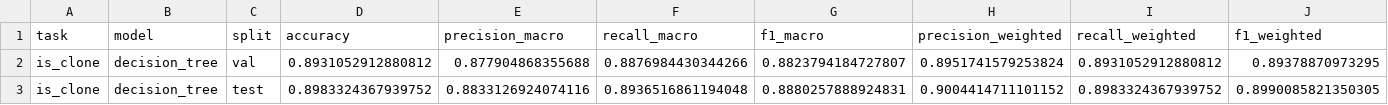
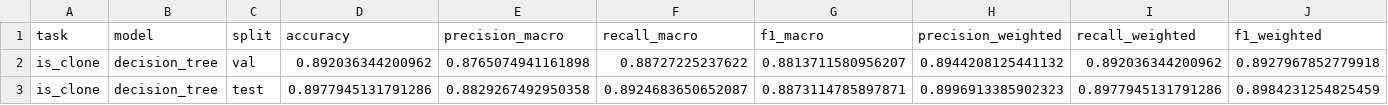
Before and after one commit to mi1rii/code-clone-detector, a CSV file: DataBaseProject/baseline_outputs/metrics/task_a_model_comparison.csv, drawn as a sheet.

```diff
--- a/DataBaseProject/baseline_outputs/metrics/task_a_model_comparison.csv
+++ b/DataBaseProject/baseline_outputs/metrics/task_a_model_comparison.csv
@@ -1,3 +1,3 @@
 task,model,split,accuracy,precision_macro,recall_macro,f1_macro,precision_weighted,recall_weighted,f1_weighted
-is_clone,decision_tree,val,0.8931052912880812,0.877904868355688,0.8876984430344266,0.8823794184727807,0.8951741579253824,0.8931052912880812,0.89378870973295
-is_clone,decision_tree,test,0.8983324367939752,0.8833126924074116,0.8936516861194048,0.8880257888924831,0.9004414711101152,0.8983324367939752,0.8990085821350305
+is_clone,decision_tree,val,0.892036344200962,0.8765074941161898,0.88727225237622,0.8813711580956207,0.8944208125441132,0.892036344200962,0.8927967852779918
+is_clone,decision_tree,test,0.8977945131791286,0.8829267492950358,0.8924683650652087,0.8873114785897871,0.8996913385902323,0.8977945131791286,0.8984231254825459
```
Also changed, not shown: DataBaseProject/baseline_outputs/features/task_a/val_features.csv, DataBaseProject/baseline_outputs/features/task_b/train_features.csv, 39 other files.
